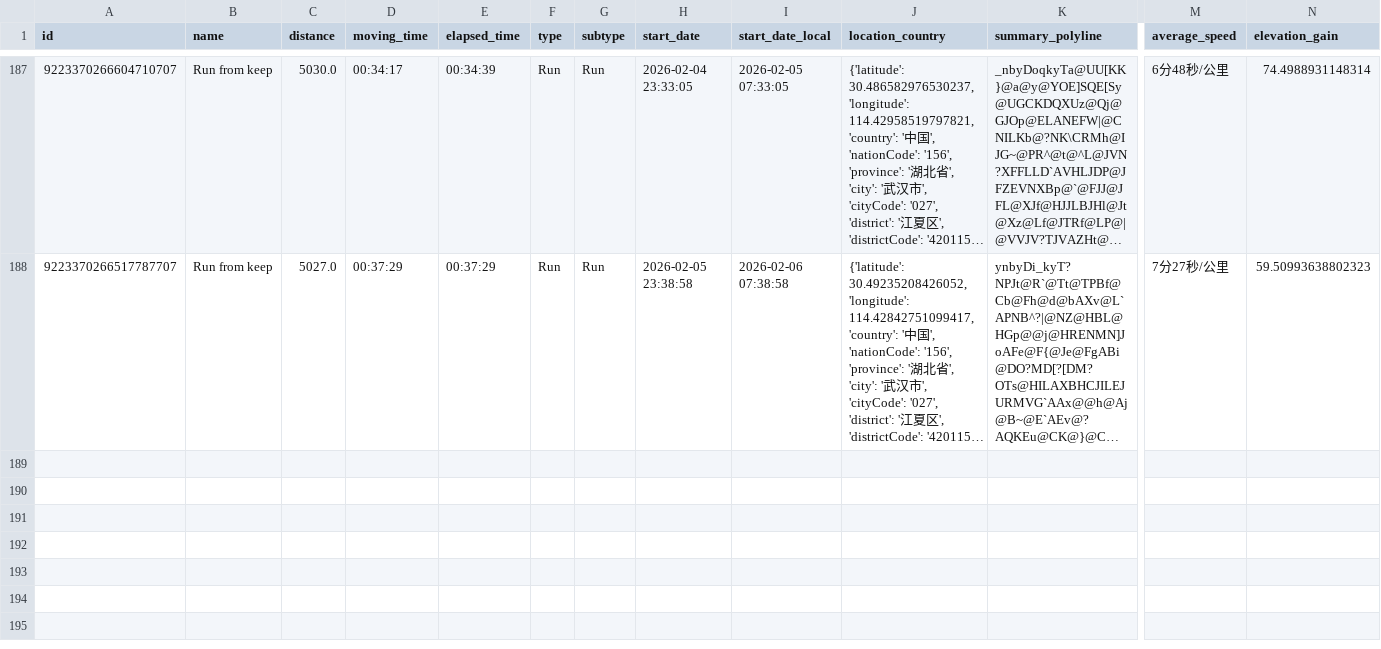
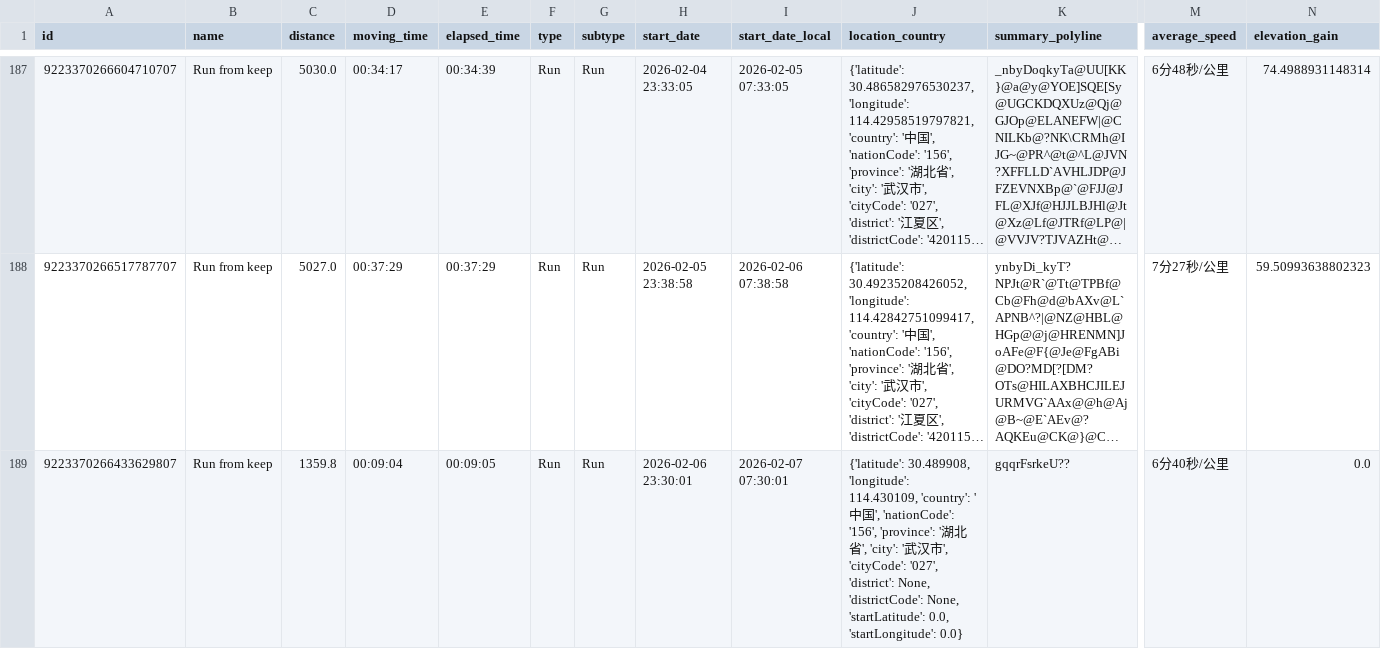
Before and after one commit to chensoul/running_page, a CSV file: assets/running.csv, drawn as a sheet; only a part is shown, gaps mark what is left out; long unchanged cells end in …; rows hold the shown columns only; the diff covers the shown part only; the diff names each change by its address in the sheet, - before the commit and + after, or states it on an @@ line.

```diff
--- a/assets/running.csv
+++ b/assets/running.csv
+row 189: 9223370266433629807 | Run from keep | 1359.8 | 00:09:04 | 00:09:05 | Run | Run | 2026-02-06 23:30:01 | 2026-02-07 07:30:01 | {'latitude': 30.489908, 'longitude': 114.430109, 'country': '中国', 'nationCode': '156', 'province': '湖北省', 'city': '武汉市', 'cityCode': '027', 'district': None, 'districtCode': None, 'startLatitude': 0.0, 'startLongitude': 0.0} | gqqrFsrkeU?? | 6分40秒/公里 | 0.0
```
Also changed, not shown: 1 added row elsewhere in this file, 12 other files.
